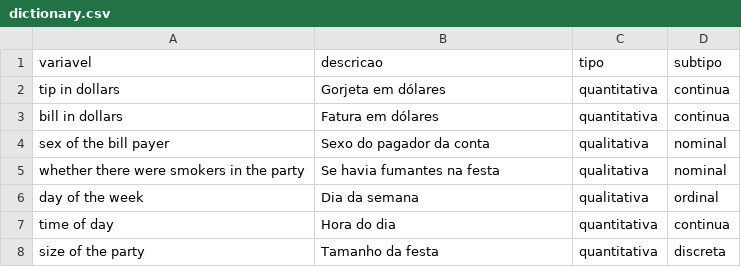
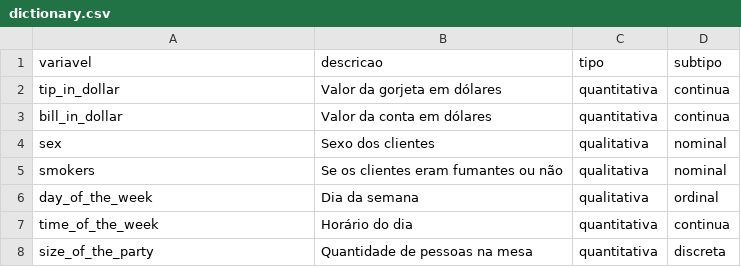
Before and after one commit to nicolesouzab/avanti-bootcamp-cdd, a CSV file: data/external/dictionary.csv, drawn as a sheet.

```diff
--- a/data/external/dictionary.csv
+++ b/data/external/dictionary.csv
@@ -1,8 +1,8 @@
 variavel,descricao,tipo,subtipo
-tip in dollars,Gorjeta em dólares,quantitativa,continua
-bill in dollars,Fatura em dólares,quantitativa,continua
-sex of the bill payer,Sexo do pagador da conta,qualitativa,nominal
-whether there were smokers in the party,Se havia fumantes na festa,qualitativa,nominal
-day of the week,Dia da semana,qualitativa,ordinal
-time of day,Hora do dia,quantitativa,continua
-size of the party,Tamanho da festa,quantitativa,discreta
+tip_in_dollar,Valor da gorjeta em dólares,quantitativa,continua
+bill_in_dollar,Valor da conta em dólares,quantitativa,continua
+sex,Sexo dos clientes,qualitativa,nominal
+smokers,Se os clientes eram fumantes ou não ,qualitativa,nominal
+day_of_the_week,Dia da semana,qualitativa,ordinal
+time_of_the_week,Horário do dia,quantitativa,continua
+size_of_the_party,Quantidade de pessoas na mesa,quantitativa,discreta
```
Also changed, not shown: 1 other file.
